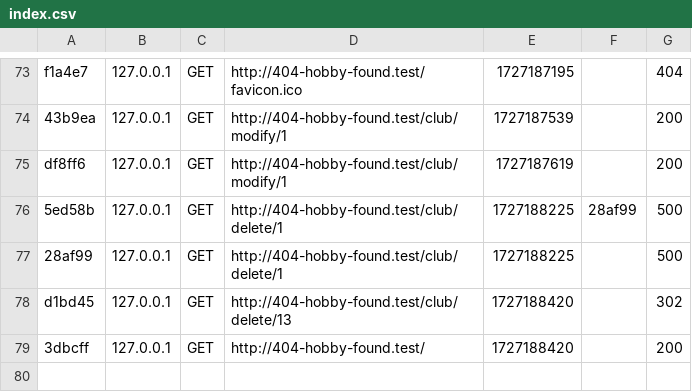
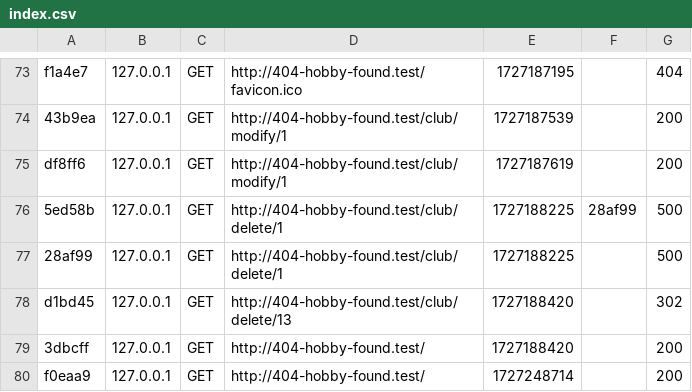
Before and after one commit to h3lax/404-Hobby-Found, a CSV file: var/cache/dev/profiler/index.csv, drawn as a sheet; only a part is shown, gaps mark what is left out.

```diff
--- a/var/cache/dev/profiler/index.csv
+++ b/var/cache/dev/profiler/index.csv
@@ -79 +79,2 @@ d1bd45,127.0.0.1,GET,http://404-hobby-found.test/club/delete/13,1727188420,,302
 3dbcff,127.0.0.1,GET,http://404-hobby-found.test/,1727188420,,200
+f0eaa9,127.0.0.1,GET,http://404-hobby-found.test/,1727248714,,200
```
Also changed, not shown: 12 other files.
